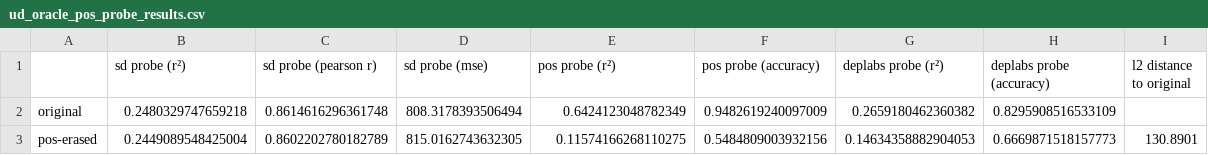
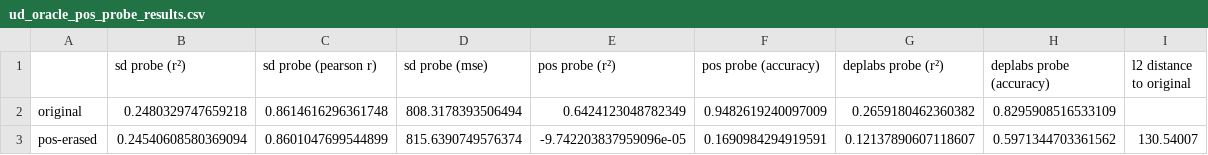
Before and after one commit to GidonPeeper/LEACE, a CSV file: Final/Results/ud_oracle_pos_probe_results.csv, drawn as a sheet; removed rows and columns are numbered as before the commit, all else as after; the diff names each change by its address in the sheet, - before the commit and + after, or states it on an @@ line.

```diff
--- a/Final/Results/ud_oracle_pos_probe_results.csv
+++ b/Final/Results/ud_oracle_pos_probe_results.csv
-row 3: pos-erased | 0.2449089548425004 | 0.8602202780182789 | 815.0162743632305 | 0.11574166268110275 | 0.5484809003932156 | 0.14634358882904053 | 0.6669871518157773 | 130.8901
+row 3: pos-erased | 0.24540608580369094 | 0.8601047699544899 | 815.6390749576374 | -9.742203837959096e-05 | 0.1690984294919591 | 0.12137890607118607 | 0.5971344703361562 | 130.54007
```
Also changed, not shown: Final/Results/ud_leace_deplabs_probe_results.csv, Final/Results/ud_leace_pos_probe_results.csv, 10 other files.
